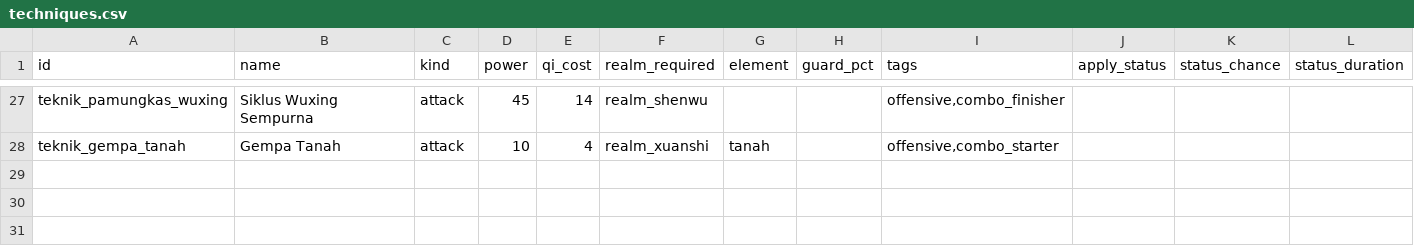
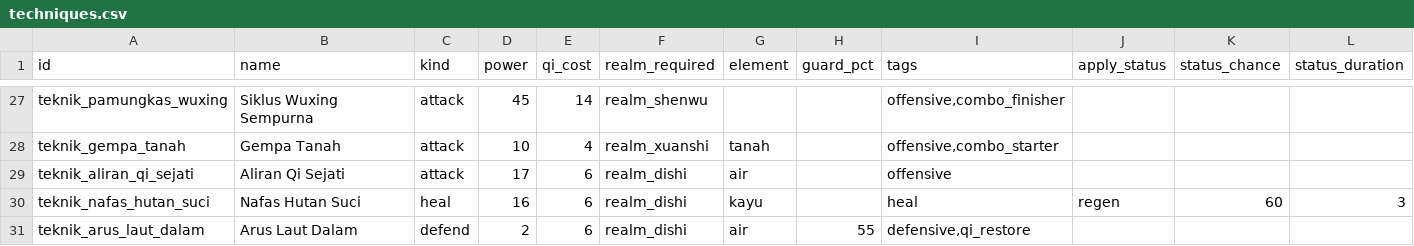
Before and after one commit to Rian2602/tianxu, a CSV file: data/techniques.csv, drawn as a sheet; only a part is shown, gaps mark what is left out; rows hold the shown columns only; the diff names each change by its address in the sheet, - before the commit and + after, or states it on an @@ line.

Commit message:
fix(data): arc2-7 — spar allies, jadwal NPC, hasil fusion, toko resep
Perbaikan copy-paste hasil fusion (3 resep salah → teknik unik,
anti-regresi test_fusion_data). spar_team turn_queue terkunci
test_spar_team_turns. Jadwal NPC divalidasi lokasi; toko jual
resep pil; kurikulum teknik paviliun (test_learn_technique).

```diff
--- a/data/techniques.csv
+++ b/data/techniques.csv
+row 29: teknik_aliran_qi_sejati | Aliran Qi Sejati | attack | 17 | 6 | realm_dishi | air |  | offensive
+row 30: teknik_nafas_hutan_suci | Nafas Hutan Suci | heal | 16 | 6 | realm_dishi | kayu |  | heal | regen | 60 | 3
+row 31: teknik_arus_laut_dalam | Arus Laut Dalam | defend | 2 | 6 | realm_dishi | air | 55 | defensive,qi_restore
```
Also changed, not shown: 11 other files.
